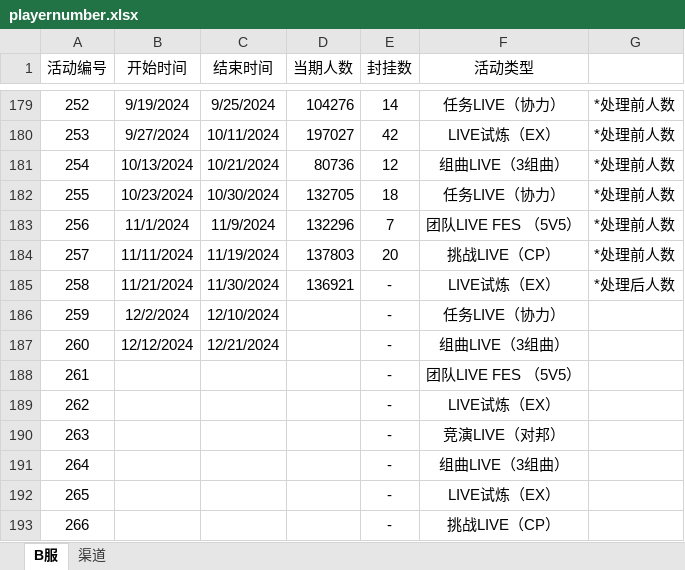
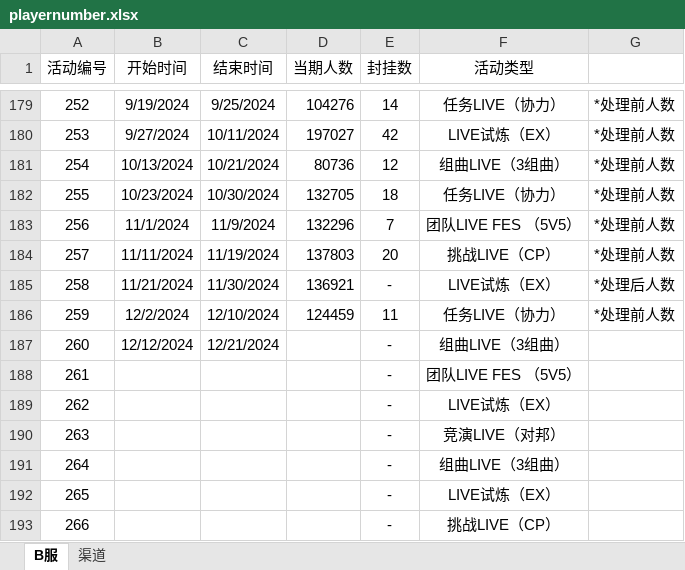
Before and after one commit to Yamamoto-2/tsugu-bangdream-bot, an Excel workbook: backend/config/playernumber.xlsx, sheet B服, drawn as a sheet; only a part is shown, gaps mark what is left out; values as stored, in another font and other column widths than the file's, no borders; the diff names each change by its address in the sheet, - before the commit and + after, or states it on an @@ line.

Commit message:
数据更新（259）

```diff
--- a/backend/config/playernumber.xlsx (sheet B服)
+++ b/backend/config/playernumber.xlsx (sheet B服)
-D186 (当期人数): (empty)
+D186 (当期人数): 124459
-E186 (封挂数): -
+E186 (封挂数): 11
-G186: (empty)
+G186: *处理前人数
```
Also changed, not shown: sheet 渠道.
